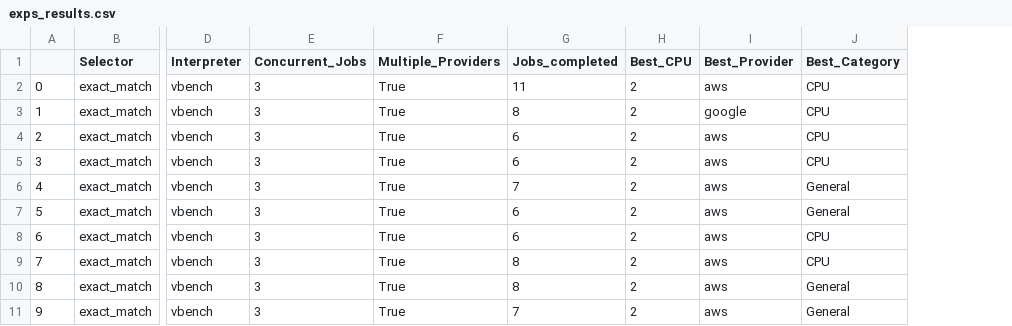
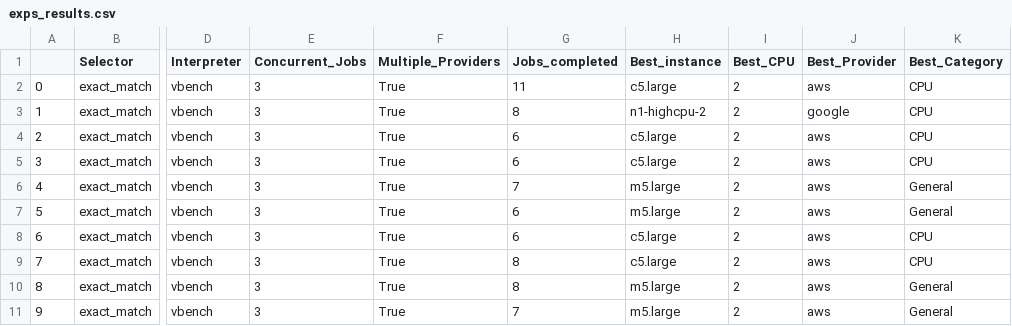
Before and after one commit to Briggsby/AutomatedBayesCloudSelection, a CSV file: logs/exps_results.csv, drawn as a sheet; only a part is shown, gaps mark what is left out; the diff names each change by its address in the sheet, - before the commit and + after, or states it on an @@ line.

```diff
--- a/logs/exps_results.csv
+++ b/logs/exps_results.csv
+column H (Best_instance), rows 2-11: c5.large | n1-highcpu-2 | c5.large | c5.large | m5.large | m5.large | c5.large | c5.large | m5.large | m5.large
```
Also changed, not shown: logs/vbench_results.csv, 26 other files.
